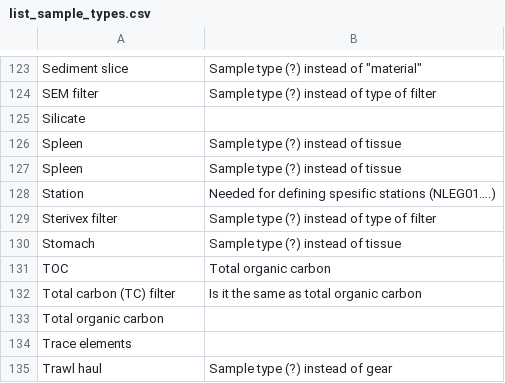
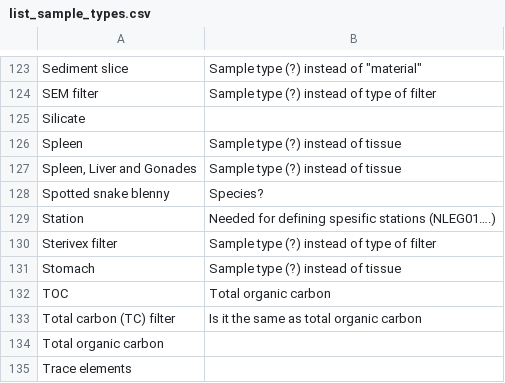
Before and after one commit to SIOS-Svalbard/AeN_doc, a CSV file: list_sample_types.csv, drawn as a sheet; only a part is shown, gaps mark what is left out; the shorter side is filled out with more unchanged rows.

Commit message:
Added missing item

```diff
--- a/list_sample_types.csv
+++ b/list_sample_types.csv
@@ -129,3 +129,4 @@ Silicate,
 Spleen,Sample type (?) instead of tissue
-Spleen,Sample type (?) instead of tissue
+"Spleen, Liver and Gonades",Sample type (?) instead of tissue
+Spotted snake blenny, Species?
 Station,Needed for defining spesific stations (NLEG01….)
```
